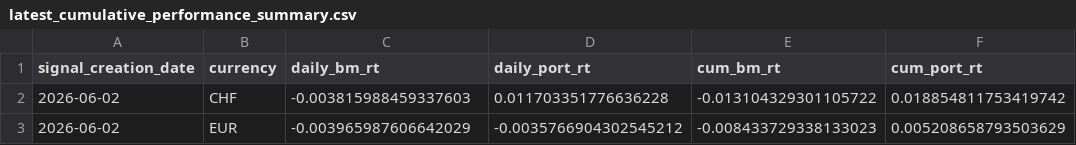
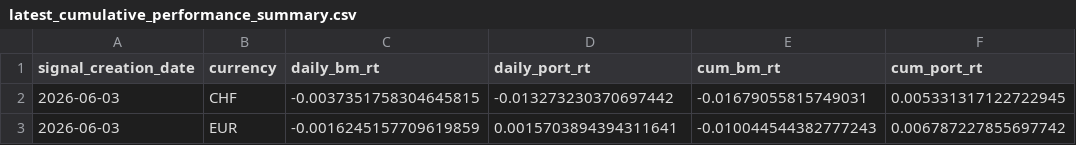
Before and after one commit to ebinger-analytics/quant-stock-signals, a CSV file: latest_cumulative_performance_summary.csv, drawn as a sheet.

Commit message:
Automated Signal and Performance Update: 2026-06-05 05:00:01

```diff
--- a/latest_cumulative_performance_summary.csv
+++ b/latest_cumulative_performance_summary.csv
@@ -1,3 +1,3 @@
 signal_creation_date,currency,daily_bm_rt,daily_port_rt,cum_bm_rt,cum_port_rt
-2026-06-02,CHF,-0.003815988459337603,0.011703351776636228,-0.013104329301105722,0.018854811753419742
-2026-06-02,EUR,-0.003965987606642029,-0.0035766904302545212,-0.008433729338133023,0.005208658793503629
+2026-06-03,CHF,-0.0037351758304645815,-0.013273230370697442,-0.01679055815749031,0.005331317122722945
+2026-06-03,EUR,-0.0016245157709619859,0.0015703894394311641,-0.010044544382777243,0.006787227855697742
```
Also changed, not shown: latest_daily_performance_metrics.csv, latest_signal.csv.
